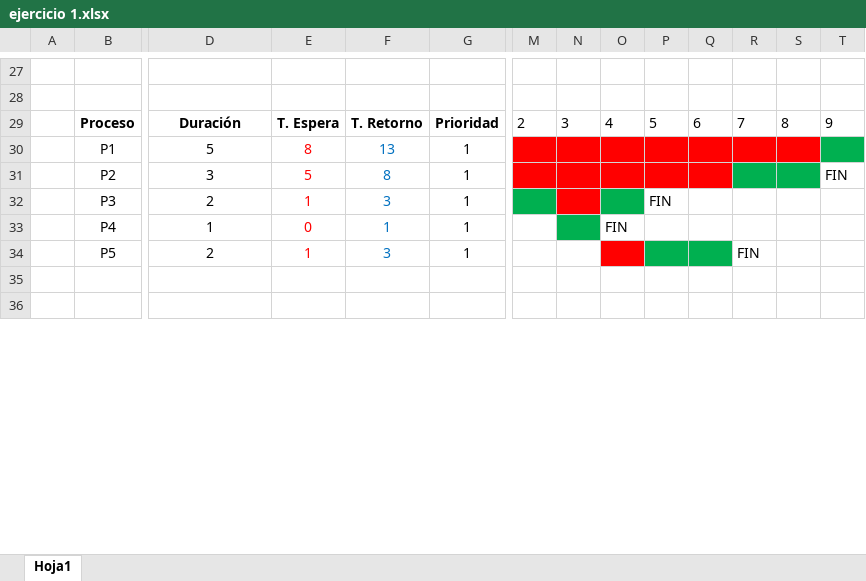
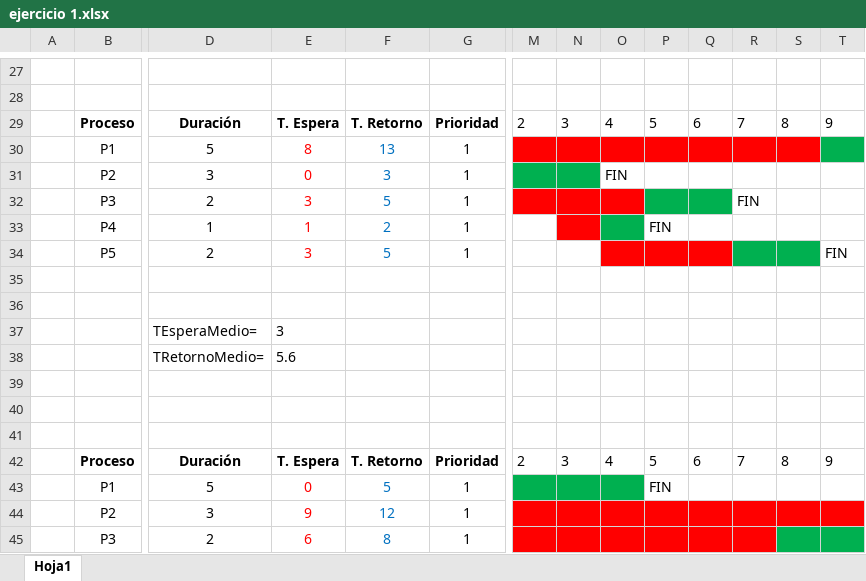
Before and after one commit to krypton1312/AulaCampus, an Excel workbook: SI/eval 2/ud4/ejercicio 1.xlsx, sheet Hoja1, drawn as a sheet; only a part is shown, gaps mark what is left out; the shorter side is filled out with more unchanged rows; values as stored, in another font and other column widths than the file's, no borders; rows hold the shown columns only; the diff covers the shown part only; the diff names each change by its address in the sheet, - before the commit and + after, or states it on an @@ line.

```diff
--- a/SI/eval 2/ud4/ejercicio 1.xlsx (sheet Hoja1)
+++ b/SI/eval 2/ud4/ejercicio 1.xlsx (sheet Hoja1)
-E31: 5
+E31: 0
-F31: 8
+F31: 3
-M31:N31 fill: #FF0000
+M31:N31 fill: #00B050
-O31: (empty)
+O31: FIN
-O31:Q31 fill: #FF0000
+O31:Q31 fill: none
-R31:S31 fill: #00B050
+R31:S31 fill: none
-T31: FIN
+T31: (empty)
-E32: 1
+E32: 3
-F32: 3
+F32: 5
-M32 fill: #00B050
+M32 fill: #FF0000
-O32 fill: #00B050
+O32 fill: #FF0000
-P32: FIN
+P32: (empty)
-P32:Q32 fill: none
+P32:Q32 fill: #00B050
-R32: (empty)
+R32: FIN
-E33: 0
+E33: 1
-F33: 1
+F33: 2
-N33 fill: #00B050
+N33 fill: #FF0000
-O33: FIN
+O33: (empty)
-O33 fill: none
+O33 fill: #00B050
-P33: (empty)
+P33: FIN
+row 34:  | P5 | 2 | 3 | 5 | 1 |  |  |  |  |  |  |  | FIN
+row 35: (empty)
+row 36: (empty)
+row 37:  |  | TEsperaMedio= | 3
+row 38:  |  | TRetornoMedio= | 5.6
+row 39: (empty)
+row 40: (empty)
+row 41: (empty)
+row 42:  | Proceso | Duración | T. Espera | T. Retorno | Prioridad | 2 | 3 | 4 | 5 | 6 | 7 | 8 | 9
+row 43:  | P1 | 5 | 0 | 5 | 1 |  |  |  | FIN
+row 44:  | P2 | 3 | 9 | 12 | 1
+row 45:  | P3 | 2 | 6 | 8 | 1
```
Also changed, not shown: 2 added rows, 5 edited cells and cell formats elsewhere in this sheet, formulas that keep their value, 3 other files.
